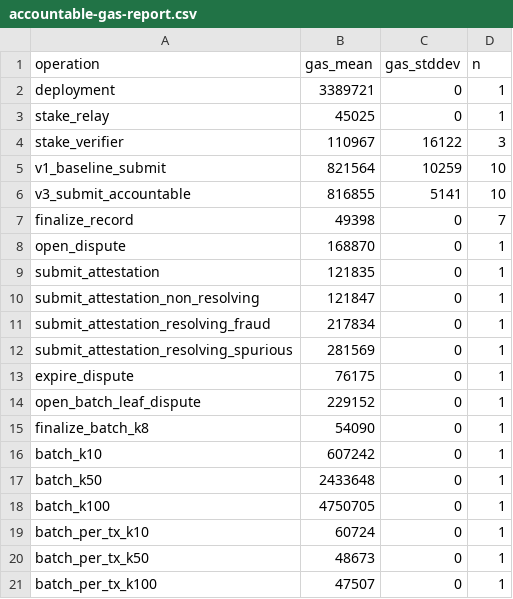
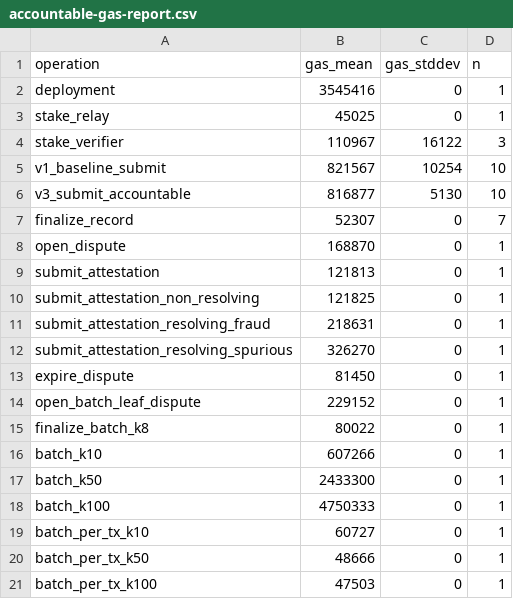
Before and after one commit to yujidong/post-quantum-iot-auth, a CSV file: results/accountability/accountable-gas-report.csv, drawn as a sheet.

Commit message:
AccountableRelay v3.2: funded attester rewards + enforced wrong-side exposure
- Fraud resolution now deducts the FULL relay slash from the stake pool
  (with cross-pool fallback) before splitting 60/40 into challenger
  bounty and attester pool; every credited wei is backed by a deducted
  wei (conservation), rounding dust retained by the contract
- verifierLiveExposures: wrong-side attestations block committee exit
  until the target reaches a terminal state (finalized / fraud-revoked /
  expired), making 'punishable until finalization' an on-chain guarantee;
  exposures released at finalizeRecord, finalizeBatch (tracked exposed
  leaves), fraud resolution, and fail-closed expiry
- Benchmark: 41 invariants incl. per-verdict conservation (balance
  unchanged, debits == credits) and global solvency (contract balance
  >= all stakes + claimable balances), plus deregistration-blocked /
  released exposure checks
- Sepolia validation re-run on v3.2 with four independent addresses;
  attestation (121,813), resolving attestation (218,631), and withdraw
  (32,383) gas-identical to Hardhat

```diff
--- a/results/accountability/accountable-gas-report.csv
+++ b/results/accountability/accountable-gas-report.csv
@@ -1,21 +1,21 @@
 operation,gas_mean,gas_stddev,n
-deployment,3389721,0,1
+deployment,3545416,0,1
 stake_relay,45025,0,1
 stake_verifier,110967,16122,3
-v1_baseline_submit,821564,10259,10
-v3_submit_accountable,816855,5141,10
-finalize_record,49398,0,7
+v1_baseline_submit,821567,10254,10
+v3_submit_accountable,816877,5130,10
+finalize_record,52307,0,7
 open_dispute,168870,0,1
-submit_attestation,121835,0,1
-submit_attestation_non_resolving,121847,0,1
-submit_attestation_resolving_fraud,217834,0,1
-submit_attestation_resolving_spurious,281569,0,1
-expire_dispute,76175,0,1
+submit_attestation,121813,0,1
+submit_attestation_non_resolving,121825,0,1
+submit_attestation_resolving_fraud,218631,0,1
+submit_attestation_resolving_spurious,326270,0,1
+expire_dispute,81450,0,1
 open_batch_leaf_dispute,229152,0,1
-finalize_batch_k8,54090,0,1
-batch_k10,607242,0,1
-batch_k50,2433648,0,1
-batch_k100,4750705,0,1
-batch_per_tx_k10,60724,0,1
-batch_per_tx_k50,48673,0,1
-batch_per_tx_k100,47507,0,1
+finalize_batch_k8,80022,0,1
+batch_k10,607266,0,1
+batch_k50,2433300,0,1
+batch_k100,4750333,0,1
+batch_per_tx_k10,60727,0,1
+batch_per_tx_k50,48666,0,1
+batch_per_tx_k100,47503,0,1
```
Also changed, not shown: 5 other files.
